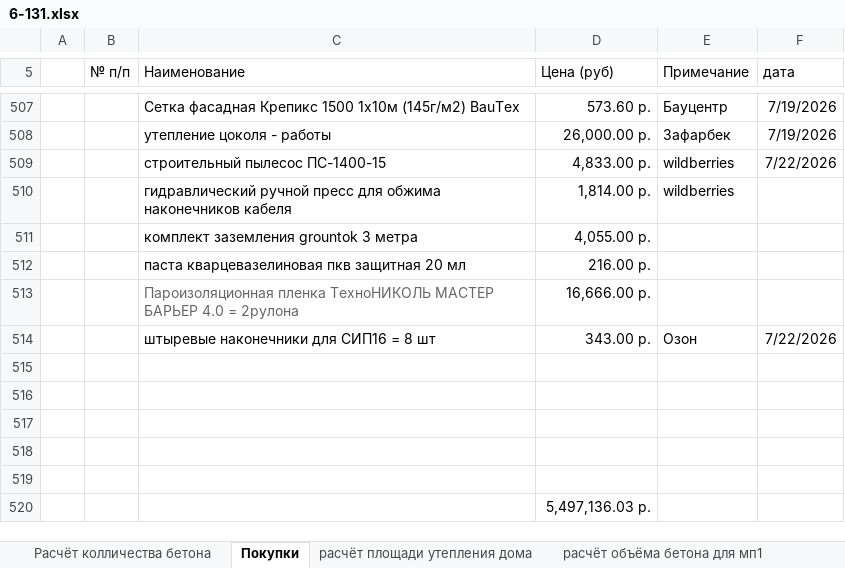
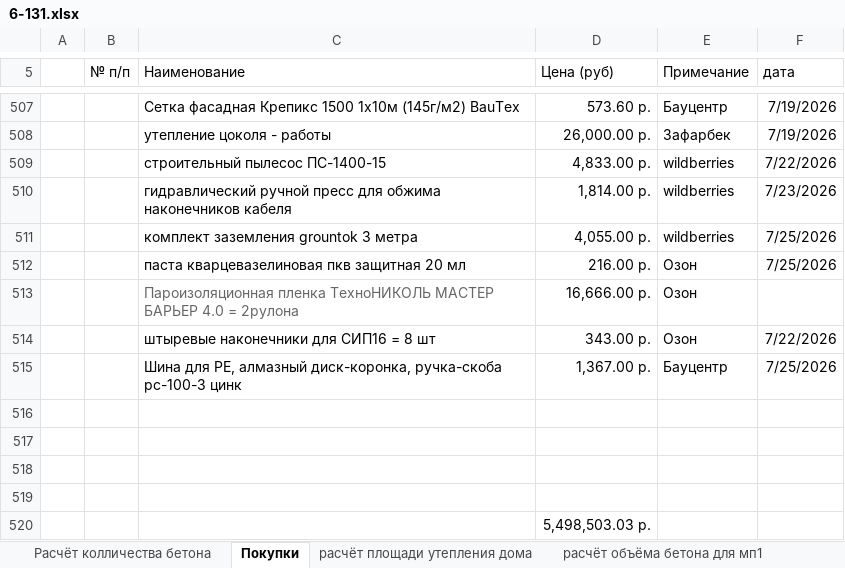
Before and after one commit to zip1982b/my_home, an Excel workbook: 6-131.xlsx, sheet Покупки, drawn as a sheet; only a part is shown, gaps mark what is left out; values as stored, in another font and other column widths than the file's, no borders; table styles not drawn; removed rows and columns are numbered as before the commit, all else as after; the diff names each change by its address in the sheet, - before the commit and + after, or states it on an @@ line.

Commit message:
покупки

```diff
--- a/6-131.xlsx (sheet Покупки)
+++ b/6-131.xlsx (sheet Покупки)
-F510 (дата): (empty)
+F510 (дата): 7/23/2026
-E511 (Примечание): (empty)
+E511 (Примечание): wildberries
-F511:F512 (дата): (empty)
+F511:F512 (дата): 7/25/2026
-E512:E513 (Примечание): (empty)
+E512:E513 (Примечание): Озон
+row 515:  |  | Шина для PE, алмазный диск-коронка, ручка-скоба рс-100-3 цинк | 1,367.00 р. | Бауцентр | 7/25/2026
-row 519: (empty)
-D520 (Цена (руб)): 5,497,136.03 р.
+D520 (Цена (руб)): 5,498,503.03 р.
```
